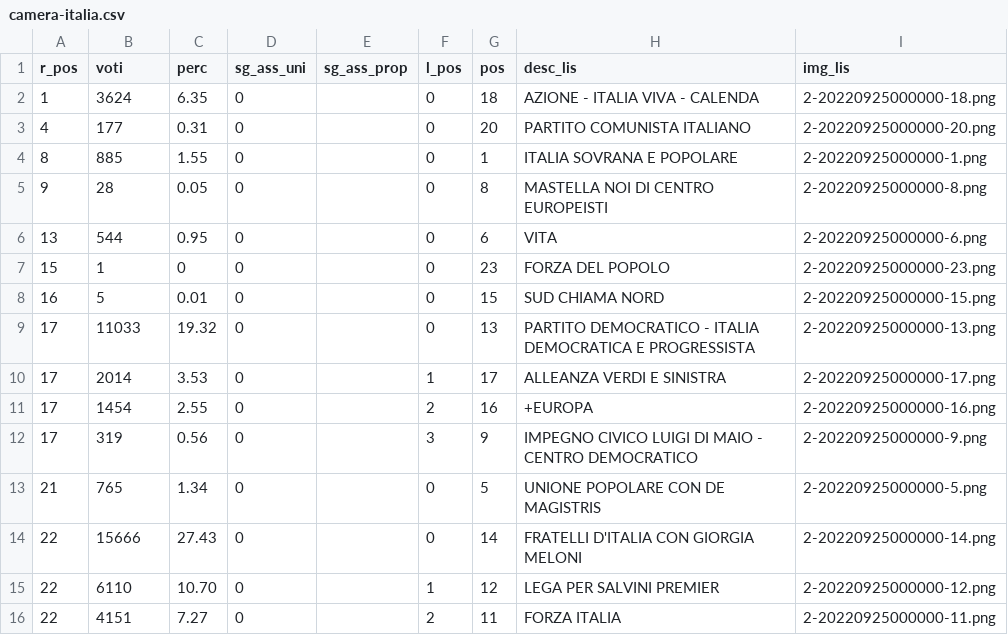
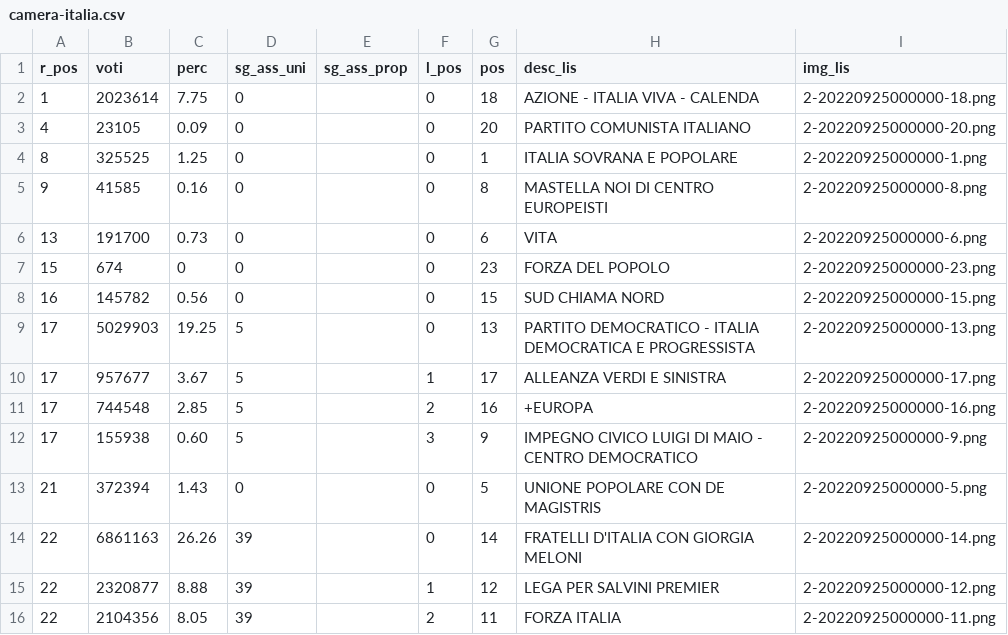
Before and after one commit to ondata/elezioni-politiche-2022, a CSV file: affluenza-risultati/dati/risultati/camera-italia.csv, drawn as a sheet; only a part is shown; the diff covers the shown part only.

```diff
--- a/affluenza-risultati/dati/risultati/camera-italia.csv
+++ b/affluenza-risultati/dati/risultati/camera-italia.csv
@@ -1,16 +1,16 @@
 r_pos,voti,perc,sg_ass_uni,sg_ass_prop,l_pos,pos,desc_lis,img_lis
-1,3624,6.35,0,,0,18,AZIONE - ITALIA VIVA - CALENDA,2-20220925000000-18.png
-4,177,0.31,0,,0,20,PARTITO COMUNISTA ITALIANO,2-20220925000000-20.png
-8,885,1.55,0,,0,1,ITALIA SOVRANA E POPOLARE,2-20220925000000-1.png
-9,28,0.05,0,,0,8,MASTELLA NOI DI CENTRO EUROPEISTI,2-20220925000000-8.png
-13,544,0.95,0,,0,6,VITA,2-20220925000000-6.png
-15,1,0,0,,0,23,FORZA DEL POPOLO,2-20220925000000-23.png
-16,5,0.01,0,,0,15,SUD CHIAMA NORD,2-20220925000000-15.png
-17,11033,19.32,0,,0,13,PARTITO DEMOCRATICO - ITALIA DEMOCRATICA E PROGRESSISTA,2-20220925000000-13.png
-17,2014,3.53,0,,1,17,ALLEANZA VERDI E SINISTRA,2-20220925000000-17.png
-17,1454,2.55,0,,2,16,+EUROPA,2-20220925000000-16.png
-17,319,0.56,0,,3,9,IMPEGNO CIVICO LUIGI DI MAIO - CENTRO DEMOCRATICO,2-20220925000000-9.png
-21,765,1.34,0,,0,5,UNIONE POPOLARE CON DE MAGISTRIS,2-20220925000000-5.png
-22,15666,27.43,0,,0,14,FRATELLI D'ITALIA CON GIORGIA MELONI,2-20220925000000-14.png
-22,6110,10.70,0,,1,12,LEGA PER SALVINI PREMIER,2-20220925000000-12.png
-22,4151,7.27,0,,2,11,FORZA ITALIA,2-20220925000000-11.png
+1,2023614,7.75,0,,0,18,AZIONE - ITALIA VIVA - CALENDA,2-20220925000000-18.png
+4,23105,0.09,0,,0,20,PARTITO COMUNISTA ITALIANO,2-20220925000000-20.png
+8,325525,1.25,0,,0,1,ITALIA SOVRANA E POPOLARE,2-20220925000000-1.png
+9,41585,0.16,0,,0,8,MASTELLA NOI DI CENTRO EUROPEISTI,2-20220925000000-8.png
+13,191700,0.73,0,,0,6,VITA,2-20220925000000-6.png
+15,674,0,0,,0,23,FORZA DEL POPOLO,2-20220925000000-23.png
+16,145782,0.56,0,,0,15,SUD CHIAMA NORD,2-20220925000000-15.png
+17,5029903,19.25,5,,0,13,PARTITO DEMOCRATICO - ITALIA DEMOCRATICA E PROGRESSISTA,2-20220925000000-13.png
+17,957677,3.67,5,,1,17,ALLEANZA VERDI E SINISTRA,2-20220925000000-17.png
+17,744548,2.85,5,,2,16,+EUROPA,2-20220925000000-16.png
+17,155938,0.60,5,,3,9,IMPEGNO CIVICO LUIGI DI MAIO - CENTRO DEMOCRATICO,2-20220925000000-9.png
+21,372394,1.43,0,,0,5,UNIONE POPOLARE CON DE MAGISTRIS,2-20220925000000-5.png
+22,6861163,26.26,39,,0,14,FRATELLI D'ITALIA CON GIORGIA MELONI,2-20220925000000-14.png
+22,2320877,8.88,39,,1,12,LEGA PER SALVINI PREMIER,2-20220925000000-12.png
+22,2104356,8.05,39,,2,11,FORZA ITALIA,2-20220925000000-11.png
```
Also changed, not shown: 19 edited cells elsewhere in this file, affluenza-risultati/dati/risultati/camera-italia-circoscrizione.csv, affluenza-risultati/dati/risultati/camera-italia-plurinominale.csv, 5 other files.
